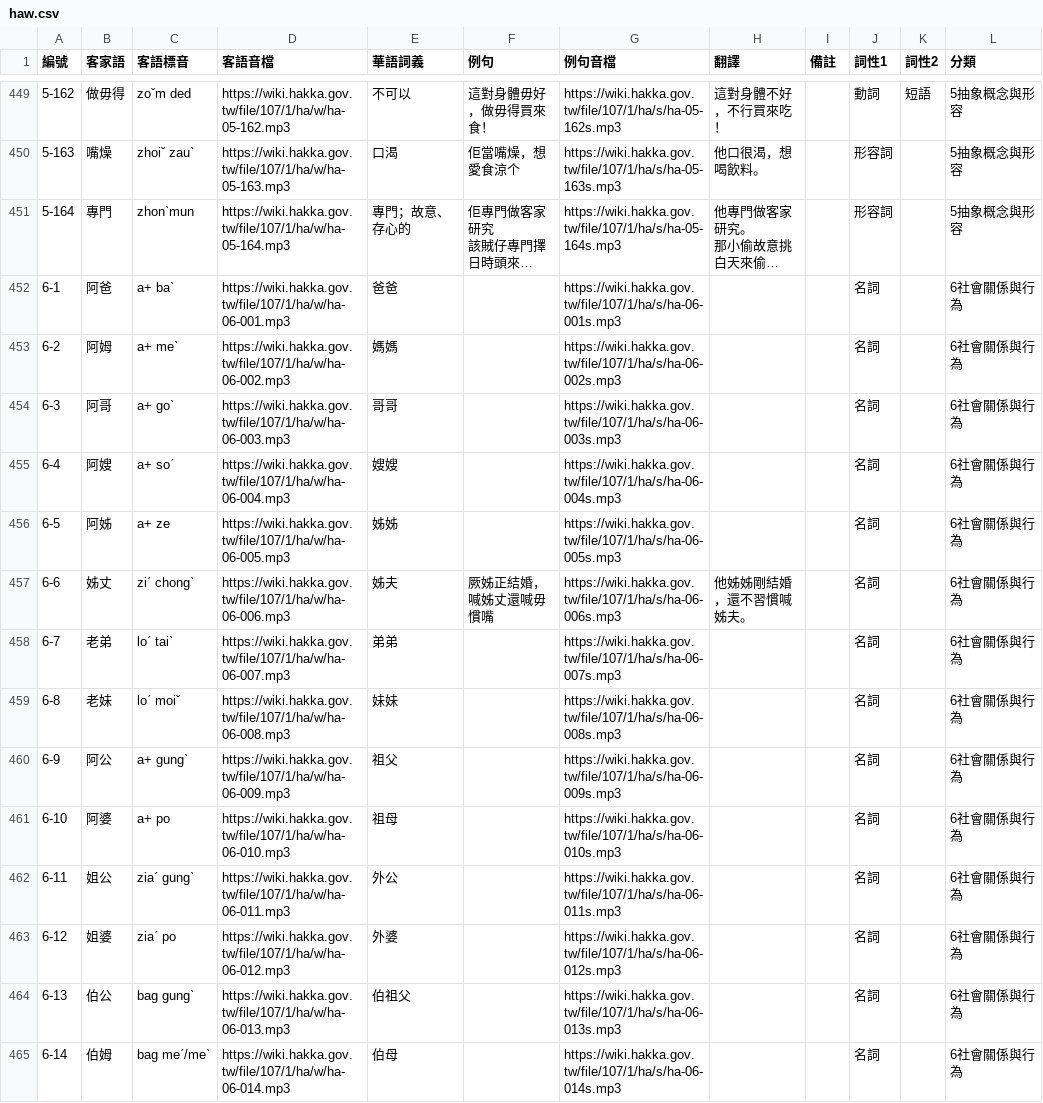
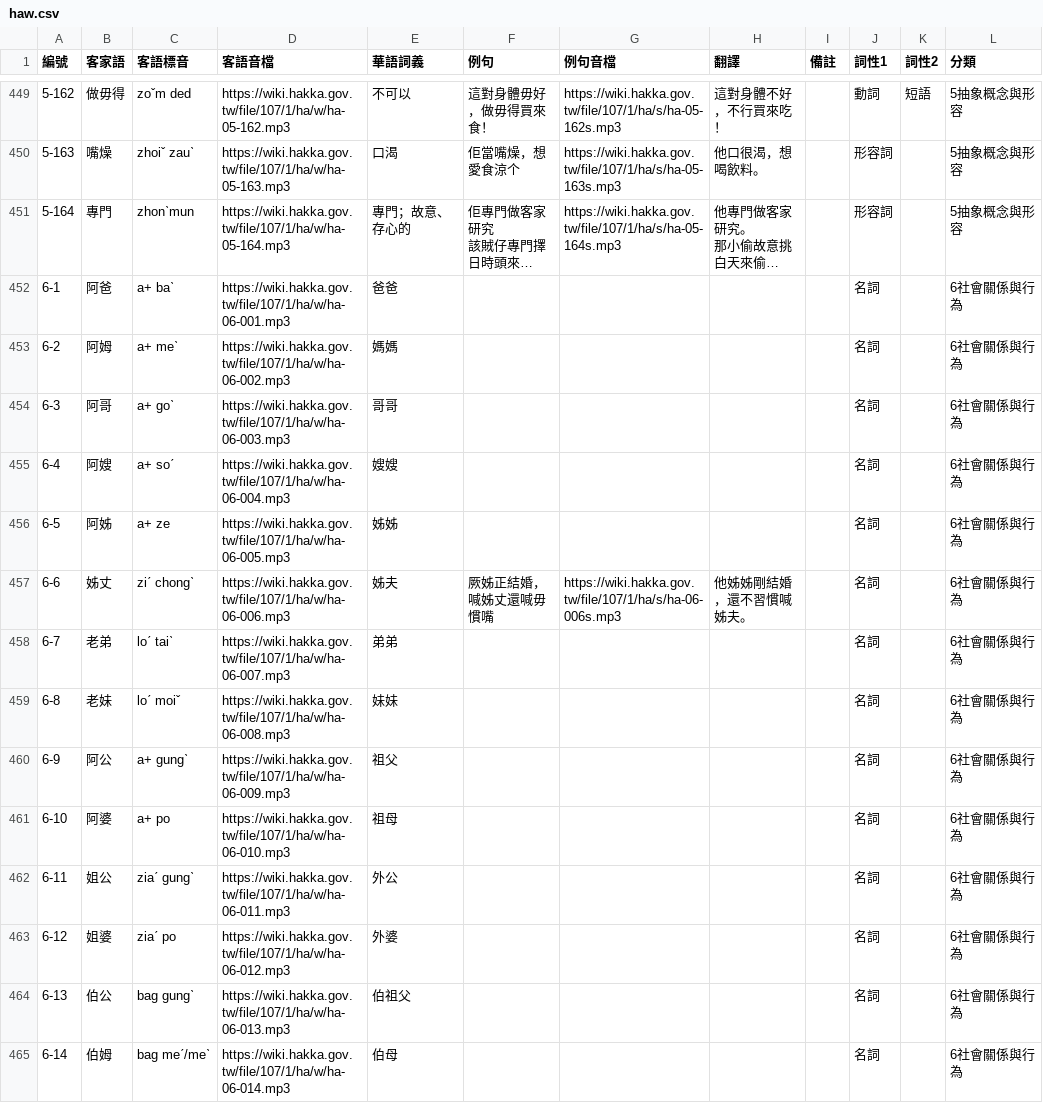
Before and after one commit to i3thuan5/Elearning-Hakka, a CSV file: csv_imtong/haw.csv, drawn as a sheet; only a part is shown, gaps mark what is left out; long unchanged cells end in …; the diff covers the shown part only; the diff names each change by its address in the sheet, - before the commit and + after, or states it on an @@ line.

```diff
--- a/csv_imtong/haw.csv
+++ b/csv_imtong/haw.csv
-G452 (例句音檔): https://wiki.hakka.gov.tw/file/107/1/ha/s/ha-06-001s.mp3
+G452 (例句音檔): (empty)
-G453 (例句音檔): https://wiki.hakka.gov.tw/file/107/1/ha/s/ha-06-002s.mp3
+G453 (例句音檔): (empty)
-G454 (例句音檔): https://wiki.hakka.gov.tw/file/107/1/ha/s/ha-06-003s.mp3
+G454 (例句音檔): (empty)
-G455 (例句音檔): https://wiki.hakka.gov.tw/file/107/1/ha/s/ha-06-004s.mp3
+G455 (例句音檔): (empty)
-G456 (例句音檔): https://wiki.hakka.gov.tw/file/107/1/ha/s/ha-06-005s.mp3
+G456 (例句音檔): (empty)
-G458 (例句音檔): https://wiki.hakka.gov.tw/file/107/1/ha/s/ha-06-007s.mp3
+G458 (例句音檔): (empty)
-G459 (例句音檔): https://wiki.hakka.gov.tw/file/107/1/ha/s/ha-06-008s.mp3
+G459 (例句音檔): (empty)
-G460 (例句音檔): https://wiki.hakka.gov.tw/file/107/1/ha/s/ha-06-009s.mp3
+G460 (例句音檔): (empty)
-G461 (例句音檔): https://wiki.hakka.gov.tw/file/107/1/ha/s/ha-06-010s.mp3
+G461 (例句音檔): (empty)
-G462 (例句音檔): https://wiki.hakka.gov.tw/file/107/1/ha/s/ha-06-011s.mp3
+G462 (例句音檔): (empty)
-G463 (例句音檔): https://wiki.hakka.gov.tw/file/107/1/ha/s/ha-06-012s.mp3
+G463 (例句音檔): (empty)
-G464 (例句音檔): https://wiki.hakka.gov.tw/file/107/1/ha/s/ha-06-013s.mp3
+G464 (例句音檔): (empty)
-G465 (例句音檔): https://wiki.hakka.gov.tw/file/107/1/ha/s/ha-06-014s.mp3
+G465 (例句音檔): (empty)
```
Also changed, not shown: 60 edited cells elsewhere in this file, csv_imtong/da3-1.csv, csv_imtong/daw.csv, 4 other files.
